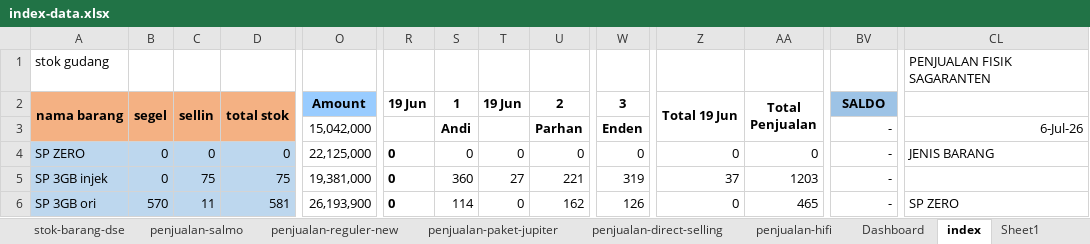
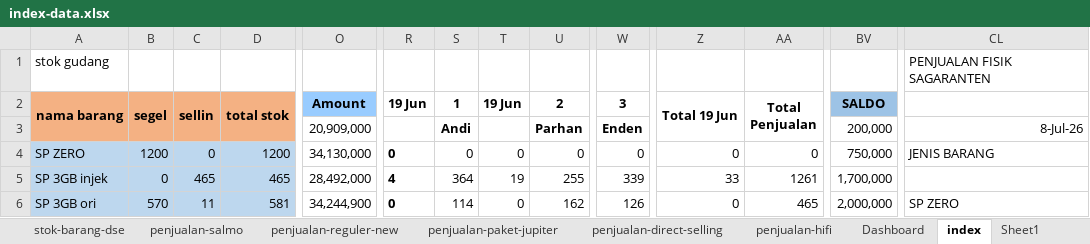
Before and after one commit to andisianday393-byte/MC-SAGARANTEN.WEB, an Excel workbook: index-data.xlsx, sheet index, drawn as a sheet; only a part is shown, gaps mark what is left out; values as stored, in another font and other column widths than the file's, no borders; conditional formats not drawn; the diff covers the shown part only; the diff names each change by its address in the sheet, - before the commit and + after, or states it on an @@ line.

Commit message:
Add files via upload

```diff
--- a/index-data.xlsx (sheet index)
+++ b/index-data.xlsx (sheet index)
-O3 (Amount): 15,042,000
+O3 (Amount): 20,909,000
-BV3 (SALDO): -
+BV3 (SALDO): 200,000
-CL3: 6-Jul-26
+CL3: 8-Jul-26
-B4 (segel): 0
+B4 (segel): 1200
-D4 (total stok): 0
+D4 (total stok): 1200
-O4 (Amount): 22,125,000
+O4 (Amount): 34,130,000
-BV4 (SALDO): -
+BV4 (SALDO): 750,000
-C5 (sellin): 75
+C5 (sellin): 465
-D5 (total stok): 75
+D5 (total stok): 465
-O5 (Amount): 19,381,000
+O5 (Amount): 28,492,000
-R5 (19 Jun): 0
+R5 (19 Jun): 4
-S5 (1): 360
+S5 (1): 364
-T5 (19 Jun): 27
+T5 (19 Jun): 19
-U5 (2): 221
+U5 (2): 255
-W5 (3): 319
+W5 (3): 339
-Z5 (Total 19 Jun): 37
+Z5 (Total 19 Jun): 33
-AA5 (Total Penjualan): 1203
+AA5 (Total Penjualan): 1261
-BV5 (SALDO): -
+BV5 (SALDO): 1,700,000
-O6 (Amount): 26,193,900
+O6 (Amount): 34,244,900
-BV6 (SALDO): -
+BV6 (SALDO): 2,000,000
```
Also changed, not shown: 388 edited cells elsewhere in this sheet, sheet penjualan-reguler-new, sheet penjualan-paket-jupiter, sheet stok-barang-dse, sheet stok-gudang, sheet Dashboard, sheet penjualan-salmo, formulas that keep their value.
